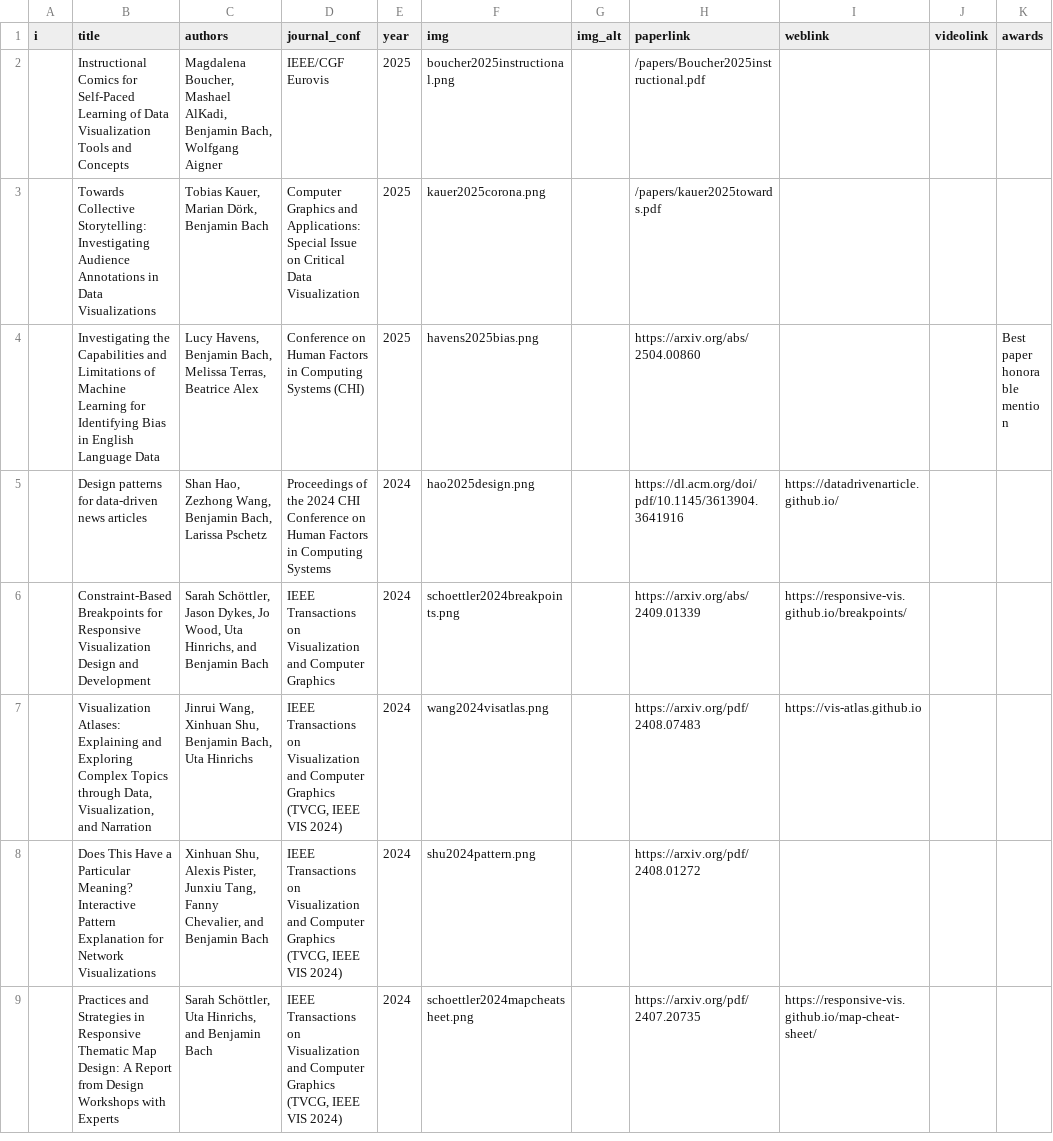
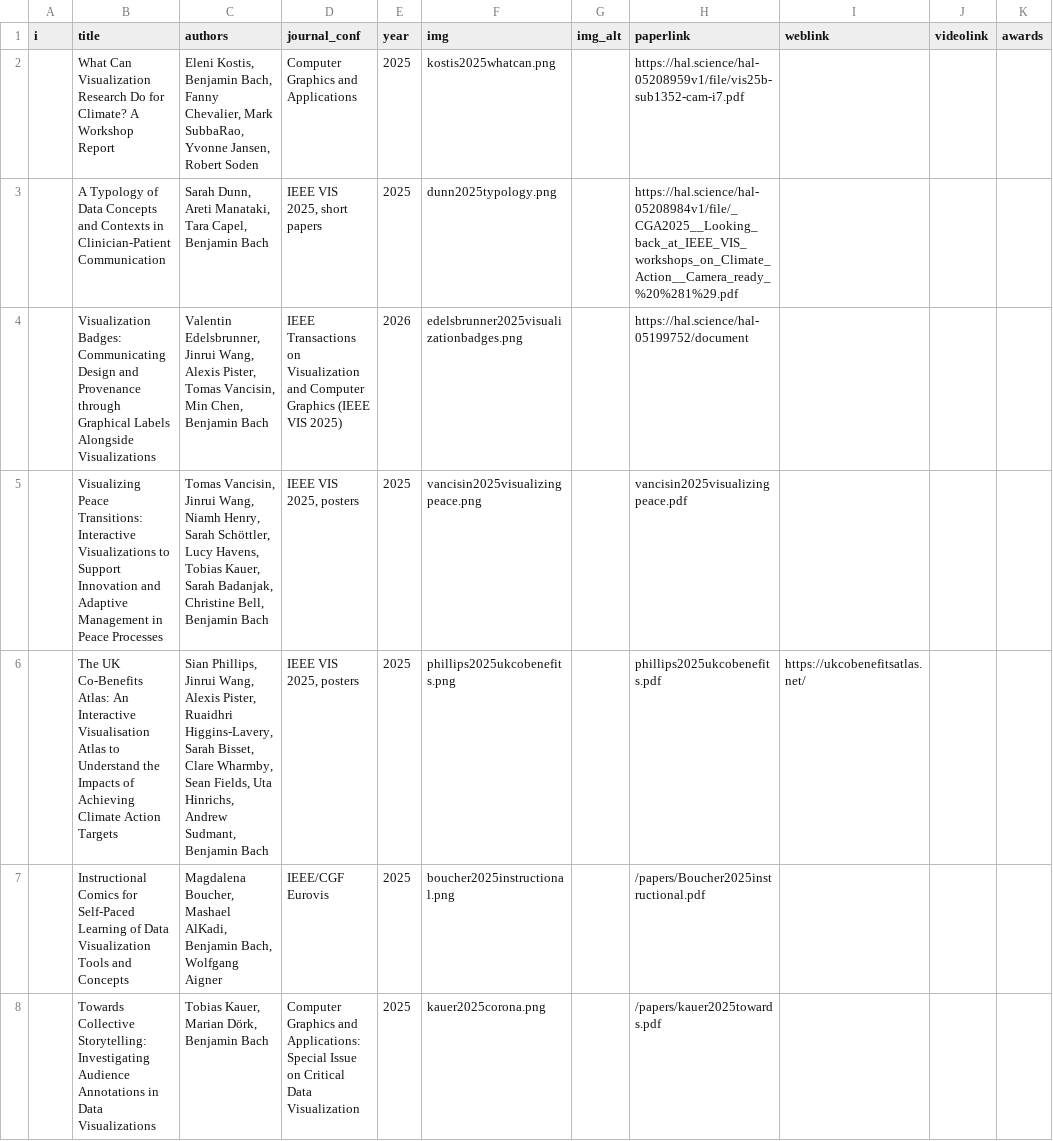
Before and after one commit to benjbach/benjbach.github.io, a CSV file: _data/publications.csv, drawn as a sheet; only a part is shown; the shorter side is filled out with more unchanged rows; the diff names each change by its address in the sheet, - before the commit and + after, or states it on an @@ line.

Commit message:
update publications

```diff
--- a/_data/publications.csv
+++ b/_data/publications.csv
+row 2:  | What Can Visualization Research Do for Climate? A Workshop Report | Eleni Kostis, Benjamin Bach, Fanny Chevalier, Mark SubbaRao, Yvonne Jansen, Robert Soden | Computer Graphics and Applications | 2025 | kostis2025whatcan.png |  | https://hal.science/hal-05208959v1/file/vis25b-sub1352-cam-i7.pdf
+row 3:  | A Typology of Data Concepts and Contexts in Clinician-Patient Communication | Sarah Dunn, Areti Manataki, Tara Capel, Benjamin Bach | IEEE VIS 2025, short papers | 2025 | dunn2025typology.png |  | https://hal.science/hal-05208984v1/file/_CGA2025__Looking_back_at_IEEE_VIS_workshops_on_Climate_Action__Camera_ready_%20%281%29.pdf
+row 4:  | Visualization Badges: Communicating Design and Provenance through Graphical Labels Alongside Visualizations | Valentin Edelsbrunner, Jinrui Wang, Alexis Pister, Tomas Vancisin, Min Chen, Benjamin Bach | IEEE Transactions on Visualization and Computer Graphics (IEEE VIS 2025) | 2026 | edelsbrunner2025visualizationbadges.png |  | https://hal.science/hal-05199752/document
+row 5:  | Visualizing Peace Transitions: Interactive Visualizations to Support Innovation and Adaptive Management in Peace Processes | Tomas Vancisin, Jinrui Wang, Niamh Henry, Sarah Schöttler, Lucy Havens, Tobias Kauer, Sarah Badanjak, Christine Bell, Benjamin Bach | IEEE VIS 2025, posters | 2025 | vancisin2025visualizingpeace.png |  | vancisin2025visualizingpeace.pdf
+row 6:  | The UK Co-Benefits Atlas: An Interactive Visualisation Atlas to Understand the Impacts of Achieving Climate Action Targets | Sian Phillips, Jinrui Wang, Alexis Pister, Ruaidhri Higgins-Lavery, Sarah Bisset, Clare Wharmby, Sean Fields, Uta Hinrichs, Andrew Sudmant, Benjamin Bach | IEEE VIS 2025, posters | 2025 | phillips2025ukcobenefits.png |  | phillips2025ukcobenefits.pdf | https://ukcobenefitsatlas.net/
```
Also changed, not shown: 8 other files.
